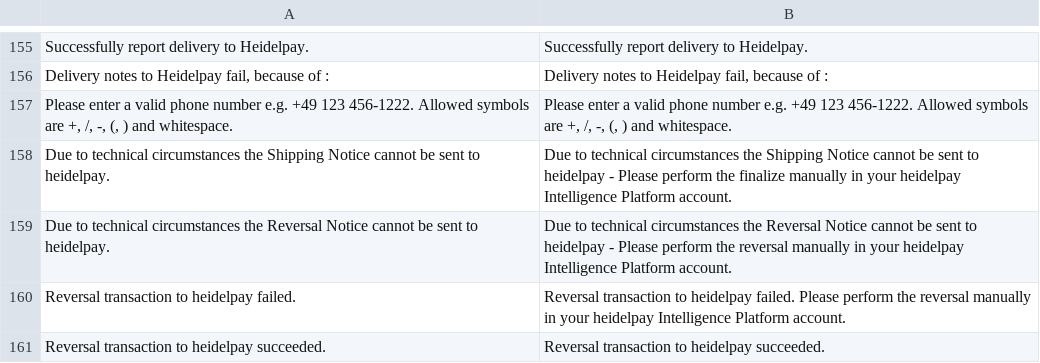
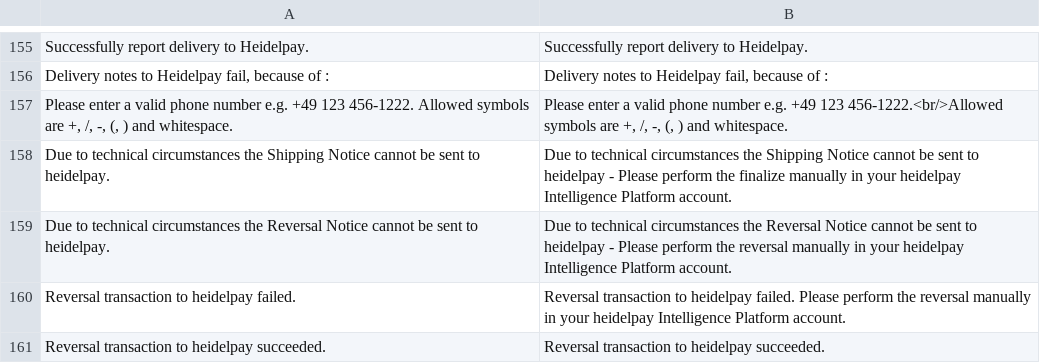
Before and after one commit to heidelpay/magento-cd-edition, a CSV file: app/locale/en_US/HeidelpayCD_Edition.csv, drawn as a sheet; only a part is shown, gaps mark what is left out.

```diff
--- a/app/locale/en_US/HeidelpayCD_Edition.csv
+++ b/app/locale/en_US/HeidelpayCD_Edition.csv
@@ -181,3 +181,3 @@
 "Delivery notes to Heidelpay fail, because of : ","Delivery notes to Heidelpay fail, because of : "
-"Please enter a valid phone number e.g. +49 123 456-1222. Allowed symbols are +, /, -, (, ) and whitespace.","Please enter a valid phone number e.g. +49 123 456-1222. Allowed symbols are +, /, -, (, ) and whitespace."
+"Please enter a valid phone number e.g. +49 123 456-1222. Allowed symbols are +, /, -, (, ) and whitespace.","Please enter a valid phone number e.g. +49 123 456-1222.<br/>Allowed symbols are +, /, -, (, ) and whitespace."
 "Due to technical circumstances the Shipping Notice cannot be sent to heidelpay.","Due to technical circumstances the Shipping Notice cannot be sent to heidelpay - Please perform the finalize manually in your heidelpay Intelligence Platform account."
```
Also changed, not shown: app/locale/de_DE/HeidelpayCD_Edition.csv, 1 other file.
